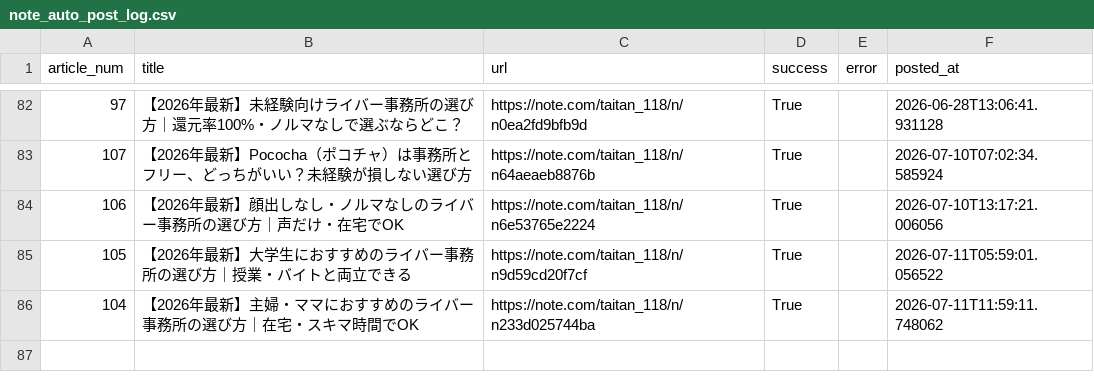
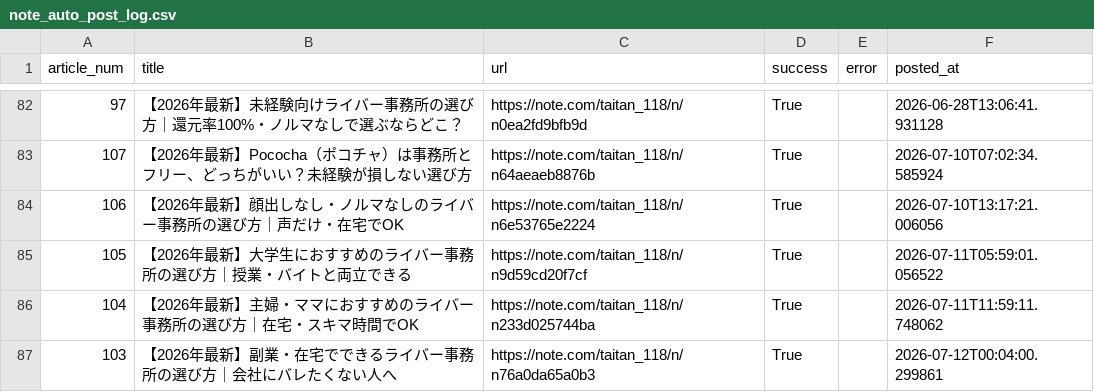
Before and after one commit to taitan118120-dot/liver-acquisition, a CSV file: data/note_auto_post_log.csv, drawn as a sheet; only a part is shown, gaps mark what is left out; the diff names each change by its address in the sheet, - before the commit and + after, or states it on an @@ line.

```diff
--- a/data/note_auto_post_log.csv
+++ b/data/note_auto_post_log.csv
+row 87: 103 | 【2026年最新】副業・在宅でできるライバー事務所の選び方｜会社にバレたくない人へ | https://note.com/taitan_118/n/n76a0da65a0b3 | True |  | 2026-07-12T00:04:00.299861
```
